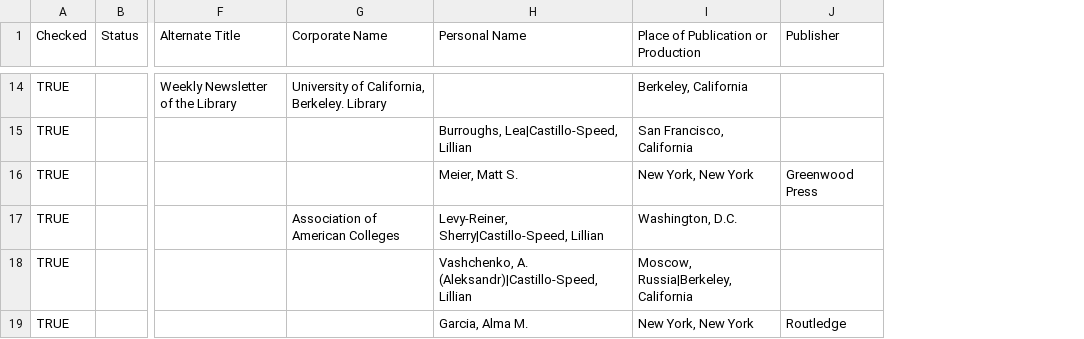
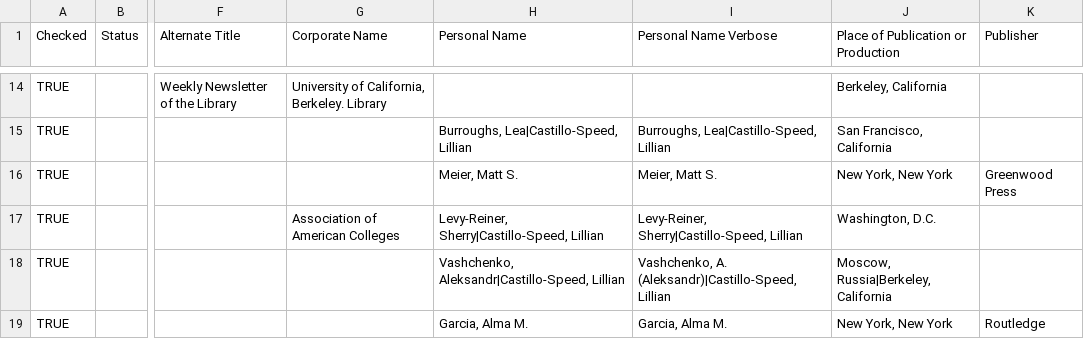
Before and after one commit to bibliopolitica/bibliopolitica.org, a CSV file: lib/data/items-metadata.csv, drawn as a sheet; only a part is shown, gaps mark what is left out; the diff covers the shown part only; the diff names each change by its address in the sheet, - before the commit and + after, or states it on an @@ line.

```diff
--- a/lib/data/items-metadata.csv
+++ b/lib/data/items-metadata.csv
+column I (Personal Name Verbose), rows 15-19: Burroughs, Lea|Castillo-Speed, Lillian | Meier, Matt S. | Levy-Reiner, Sherry|Castillo-Speed, Lillian | Vashchenko, A. (Aleksandr)|Castillo-Speed, Lillian | Garcia, Alma M.
-H18 (Personal Name): Vashchenko, A. (Aleksandr)|Castillo-Speed, Lillian
+H18 (Personal Name): Vashchenko, Aleksandr|Castillo-Speed, Lillian
```
Also changed, not shown: 20 edited cells elsewhere in this file, 7 other files.
